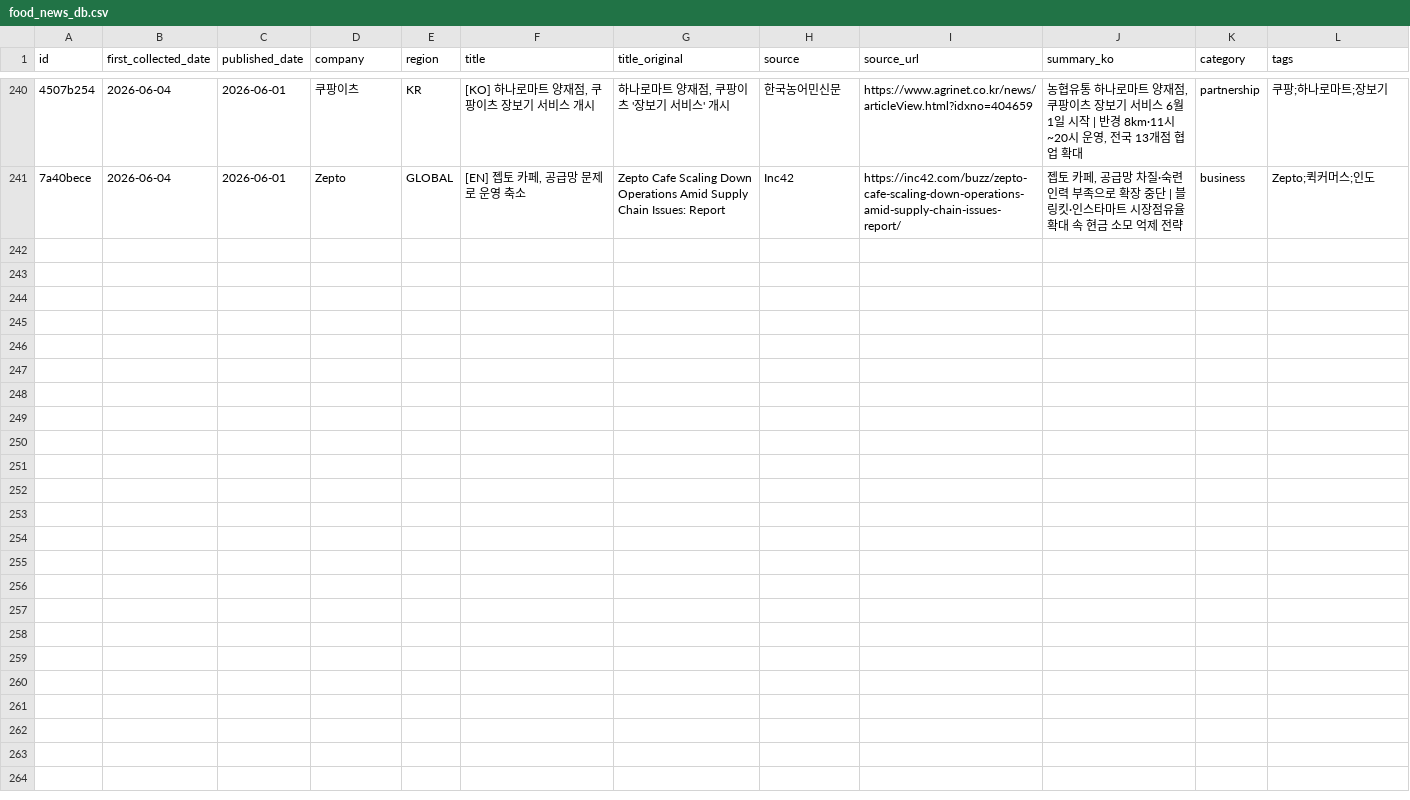
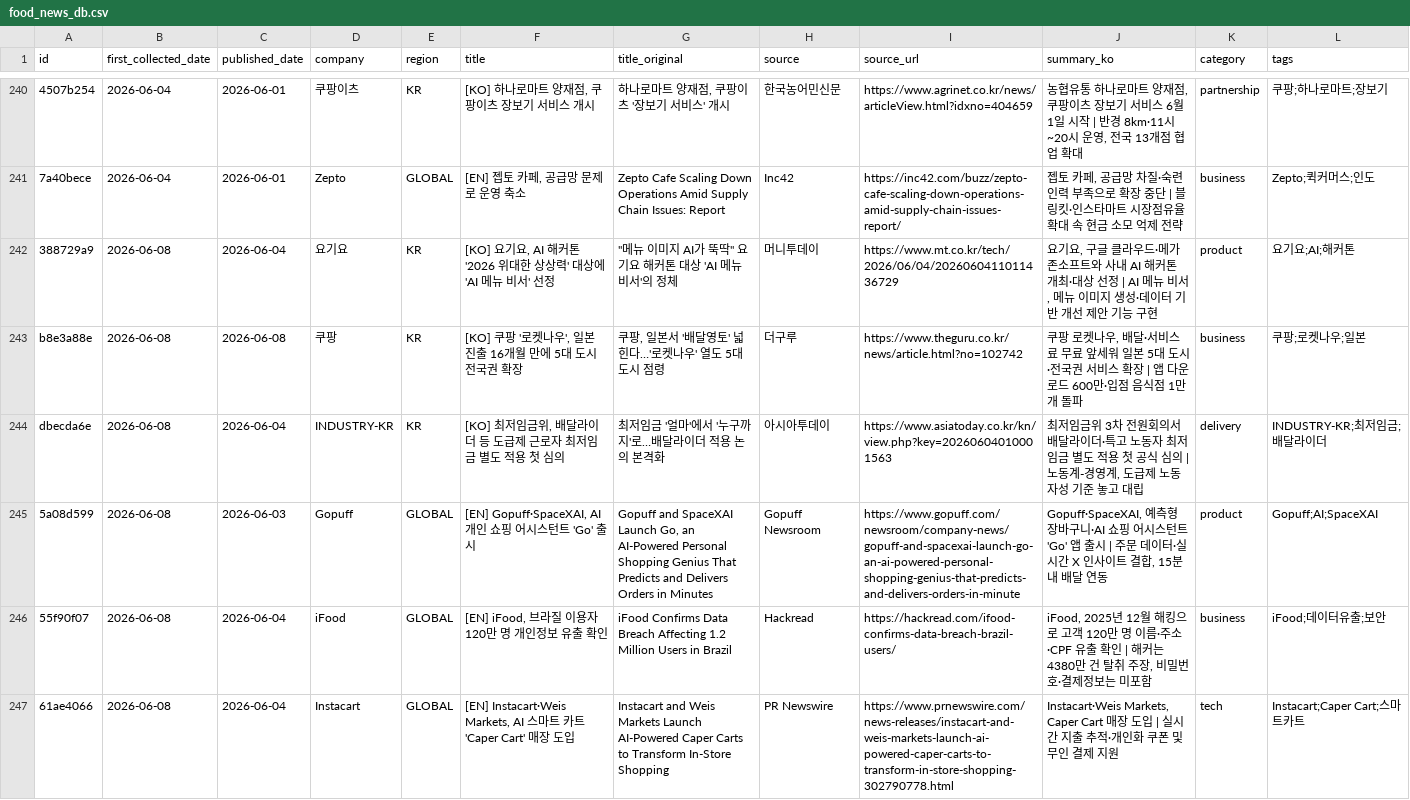
Before and after one commit to mafleur/baemin-product-insight-news-scraping, a CSV file: food_news_db.csv, drawn as a sheet; only a part is shown, gaps mark what is left out; the diff names each change by its address in the sheet, - before the commit and + after, or states it on an @@ line.

```diff
--- a/food_news_db.csv
+++ b/food_news_db.csv
+row 242: 388729a9 | 2026-06-08 | 2026-06-04 | 요기요 | KR | [KO] 요기요, AI 해커톤 '2026 위대한 상상력' 대상에 'AI 메뉴 비서' 선정 | "메뉴 이미지 AI가 뚝딱" 요기요 해커톤 대상 'AI 메뉴 비서'의 정체 | 머니투데이 | https://www.mt.co.kr/tech/2026/06/04/2026060411011436729 | 요기요, 구글 클라우드·메가존소프트와 사내 AI 해커톤 개최·대상 선정 | AI 메뉴 비서, 메뉴 이미지 생성·데이터 기반 개선 제안 기능 구현 | product | 요기요;AI;해커톤
+row 243: b8e3a88e | 2026-06-08 | 2026-06-08 | 쿠팡 | KR | [KO] 쿠팡 '로켓나우', 일본 진출 16개월 만에 5대 도시 전국권 확장 | 쿠팡, 일본서 '배달영토' 넓힌다…'로켓나우' 열도 5대 도시 점령 | 더구루 | https://www.theguru.co.kr/news/article.html?no=102742 | 쿠팡 로켓나우, 배달·서비스료 무료 앞세워 일본 5대 도시·전국권 서비스 확장 | 앱 다운로드 600만·입점 음식점 1만 개 돌파 | business | 쿠팡;로켓나우;일본
+row 244: dbecda6e | 2026-06-08 | 2026-06-04 | INDUSTRY-KR | KR | [KO] 최저임금위, 배달라이더 등 도급제 근로자 최저임금 별도 적용 첫 심의 | 최저임금 '얼마'에서 '누구까지'로…배달라이더 적용 논의 본격화 | 아시아투데이 | https://www.asiatoday.co.kr/kn/view.php?key=20260604010001563 | 최저임금위 3차 전원회의서 배달라이더·특고 노동자 최저임금 별도 적용 첫 공식 심의 | 노동계-경영계, 도급제 노동자성 기준 놓고 대립 | delivery | INDUSTRY-KR;최저임금;배달라이더
+row 245: 5a08d599 | 2026-06-08 | 2026-06-03 | Gopuff | GLOBAL | [EN] Gopuff·SpaceXAI, AI 개인 쇼핑 어시스턴트 'Go' 출시 | Gopuff and SpaceXAI Launch Go, an AI-Powered Personal Shopping Genius That Predicts and Delivers Orders in Minutes | Gopuff Newsroom | https://www.gopuff.com/newsroom/company-news/gopuff-and-spacexai-launch-go-an-ai-powered-personal-shopping-genius-that-predicts-and-delivers-orders-in-minute | Gopuff·SpaceXAI, 예측형 장바구니·AI 쇼핑 어시스턴트 'Go' 앱 출시 | 주문 데이터·실시간 X 인사이트 결합, 15분 내 배달 연동 | product | Gopuff;AI;SpaceXAI
+row 246: 55f90f07 | 2026-06-08 | 2026-06-04 | iFood | GLOBAL | [EN] iFood, 브라질 이용자 120만 명 개인정보 유출 확인 | iFood Confirms Data Breach Affecting 1.2 Million Users in Brazil | Hackread | https://hackread.com/ifood-confirms-data-breach-brazil-users/ | iFood, 2025년 12월 해킹으로 고객 120만 명 이름·주소·CPF 유출 확인 | 해커는 4380만 건 탈취 주장, 비밀번호·결제정보는 미포함 | business | iFood;데이터유출;보안
+row 247: 61ae4066 | 2026-06-08 | 2026-06-04 | Instacart | GLOBAL | [EN] Instacart·Weis Markets, AI 스마트 카트 'Caper Cart' 매장 도입 | Instacart and Weis Markets Launch AI-Powered Caper Carts to Transform In-Store Shopping | PR Newswire | https://www.prnewswire.com/news-releases/instacart-and-weis-markets-launch-ai-powered-caper-carts-to-transform-in-store-shopping-302790778.html | Instacart·Weis Markets, Caper Cart 매장 도입 | 실시간 지출 추적·개인화 쿠폰 및 무인 결제 지원 | tech | Instacart;Caper Cart;스마트카트
```
